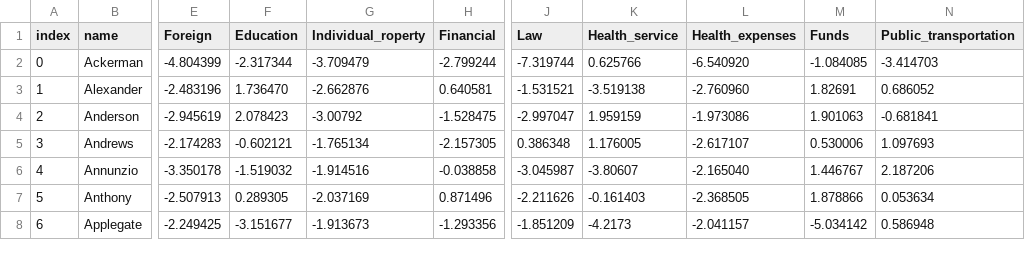
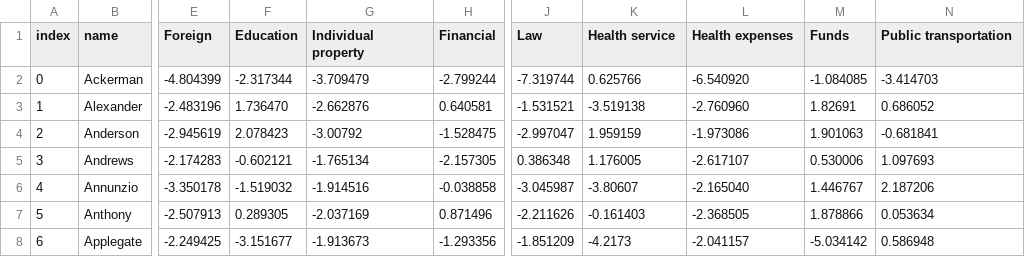
Before and after one commit to Rainicy/CNN, a TSV file: visual/ideal_point/data.tsv, drawn as a sheet; only a part is shown, gaps mark what is left out; the diff names each change by its address in the sheet, - before the commit and + after, or states it on an @@ line.

Commit message:
modify the label names to match the names in the paper

```diff
--- a/visual/ideal_point/data.tsv
+++ b/visual/ideal_point/data.tsv
-G1: Individual_roperty
+G1: Individual property
-K1: Health_service
+K1: Health service
-L1: Health_expenses
+L1: Health expenses
-N1: Public_transportation
+N1: Public transportation
```
Also changed, not shown: 1 other file.
